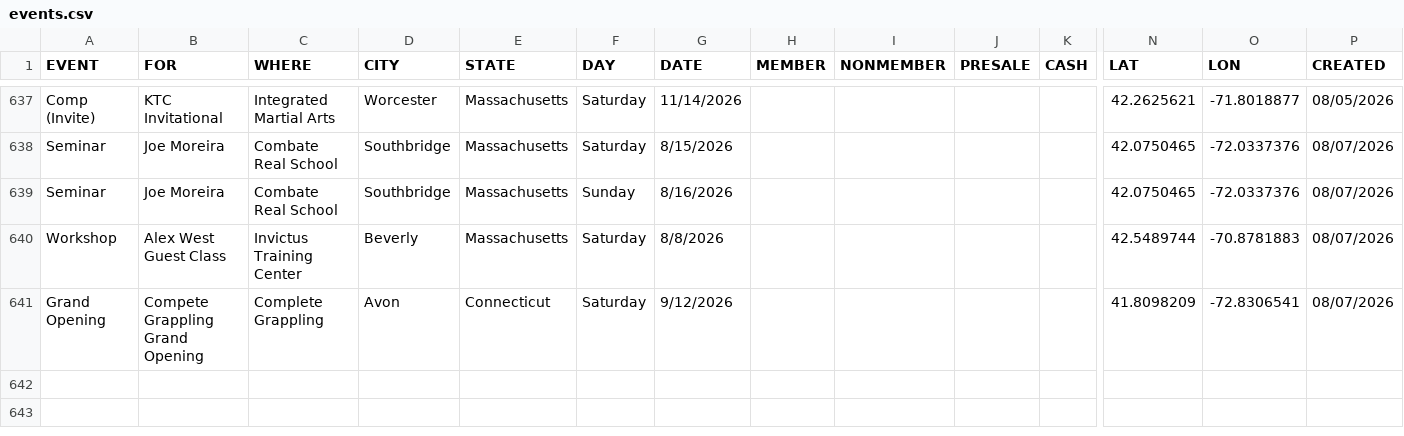
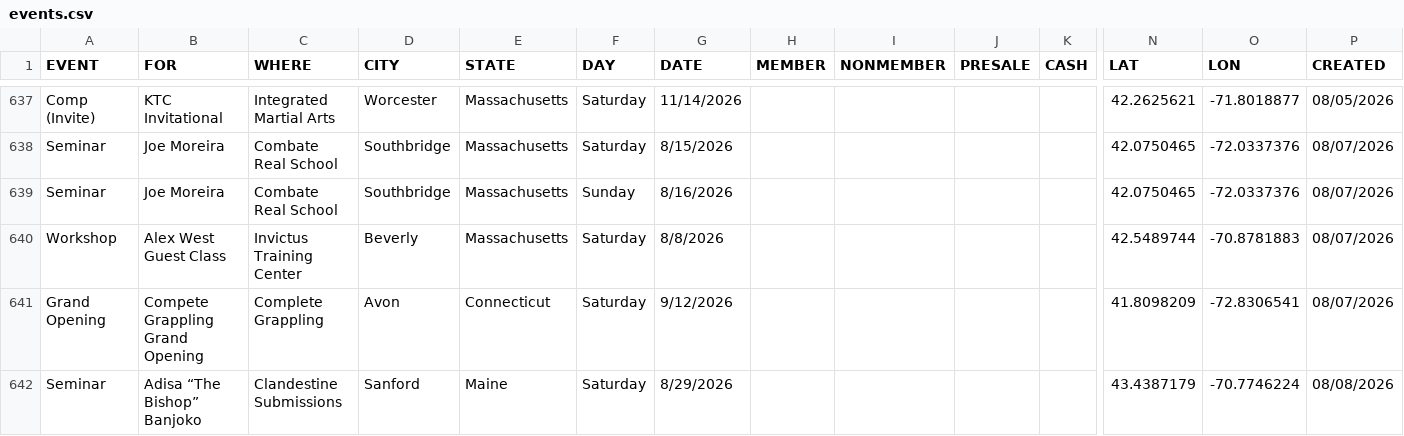
Before and after one commit to anyjiujitsu/anyjiujitsu.github.io, a CSV file: events.csv, drawn as a sheet; only a part is shown, gaps mark what is left out; rows hold the shown columns only; the diff names each change by its address in the sheet, - before the commit and + after, or states it on an @@ line.

Commit message:
Append event row (2026-08-08T20:09:51.412Z)

```diff
--- a/events.csv
+++ b/events.csv
+row 642: Seminar | Adisa “The Bishop” Banjoko | Clandestine Submissions | Sanford | Maine | Saturday | 8/29/2026 |  |  |  |  | 43.4387179 | -70.7746224 | 08/08/2026
```
